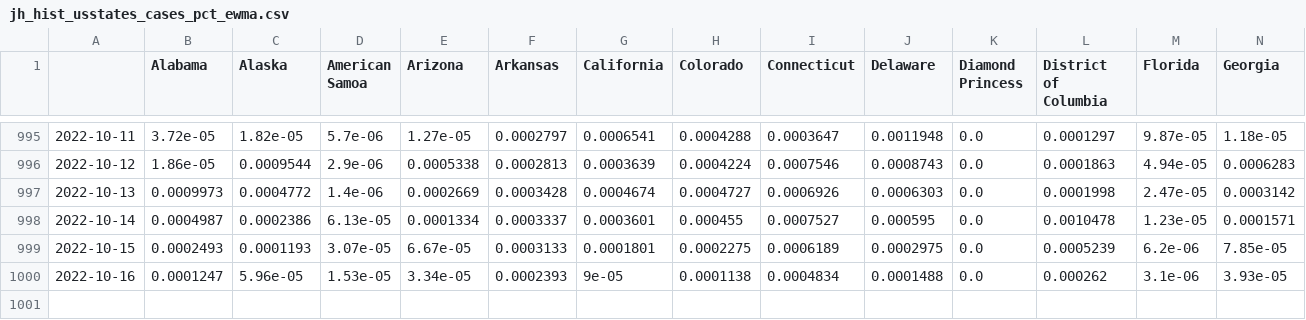
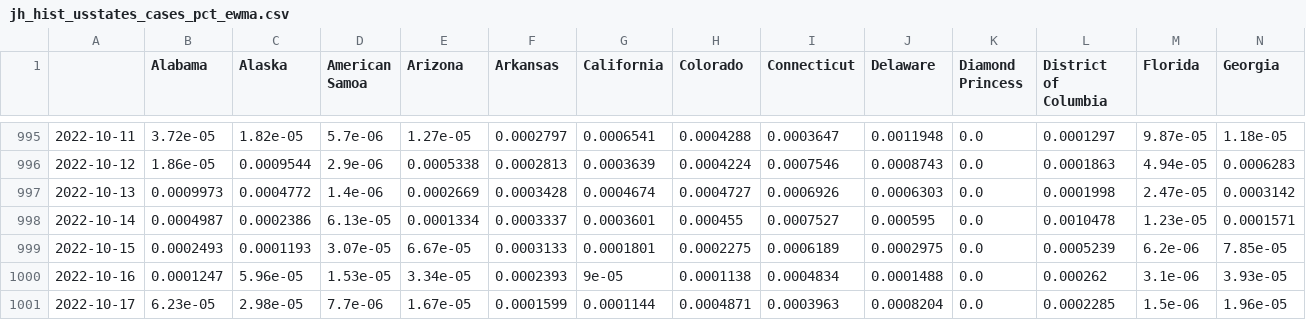
Before and after one commit to BrianLDev/Covid19_Analytics, a CSV file: Datasets/JH/jh_hist_usstates_cases_pct_ewma.csv, drawn as a sheet; only a part is shown, gaps mark what is left out; rows hold the shown columns only; the diff names each change by its address in the sheet, - before the commit and + after, or states it on an @@ line.

```diff
--- a/Datasets/JH/jh_hist_usstates_cases_pct_ewma.csv
+++ b/Datasets/JH/jh_hist_usstates_cases_pct_ewma.csv
+row 1001: 2022-10-17 | 6.23e-05 | 2.98e-05 | 7.7e-06 | 1.67e-05 | 0.0001599 | 0.0001144 | 0.0004871 | 0.0003963 | 0.0008204 | 0.0 | 0.0002285 | 1.5e-06 | 1.96e-05
```
Also changed, not shown: Datasets/JH/jh_hist_usstates_cases.csv, Datasets/JH/jh_hist_usstates_cases_pct.csv, 16 other files.
